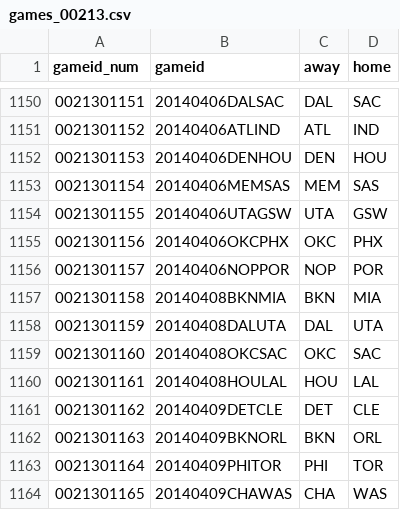
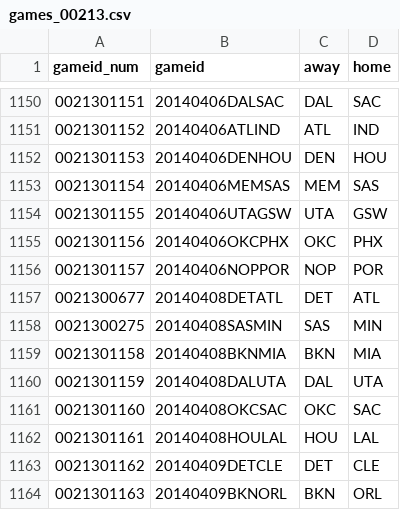
Before and after one commit to gmf05/nba, a CSV file: games_00213.csv, drawn as a sheet; only a part is shown, gaps mark what is left out; the shorter side is filled out with more unchanged rows.

```diff
--- a/games_00213.csv
+++ b/games_00213.csv
@@ -1156,2 +1156,4 @@ gameid_num,gameid,away,home
 0021301157,20140406NOPPOR,NOP,POR
+0021300677,20140408DETATL,DET,ATL
+0021300275,20140408SASMIN,SAS,MIN
 0021301158,20140408BKNMIA,BKN,MIA
```
Also changed, not shown: scores_team_00213.csv, 2 other files.
